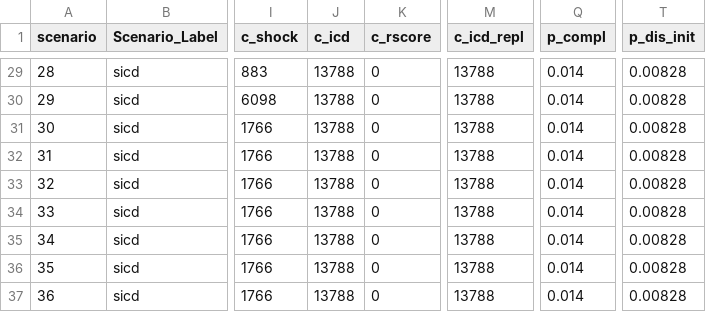
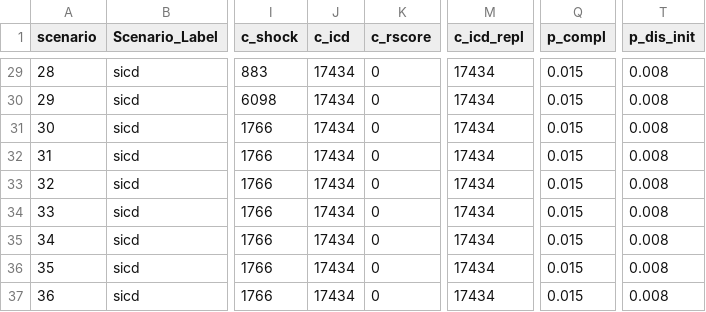
Before and after one commit to n8thangreen/HCMSCDCEanalysis, a CSV file: inst/extdata/scenario_input_values.csv, drawn as a sheet; only a part is shown, gaps mark what is left out; the diff covers the shown part only; the diff names each change by its address in the sheet, - before the commit and + after, or states it on an @@ line.

```diff
--- a/inst/extdata/scenario_input_values.csv
+++ b/inst/extdata/scenario_input_values.csv
-J29:J37 (c_icd): 13788
+J29:J37 (c_icd): 17434
-M29:M37 (c_icd_repl): 13788
+M29:M37 (c_icd_repl): 17434
-Q29:Q37 (p_compl): 0.014
+Q29:Q37 (p_compl): 0.015
-T29:T37 (p_dis_init): 0.00828
+T29:T37 (p_dis_init): 0.008
```
Also changed, not shown: 69 edited cells elsewhere in this file, data/all_ce_model_results.csv, inst/extdata/input_distns.csv, 39 other files.
